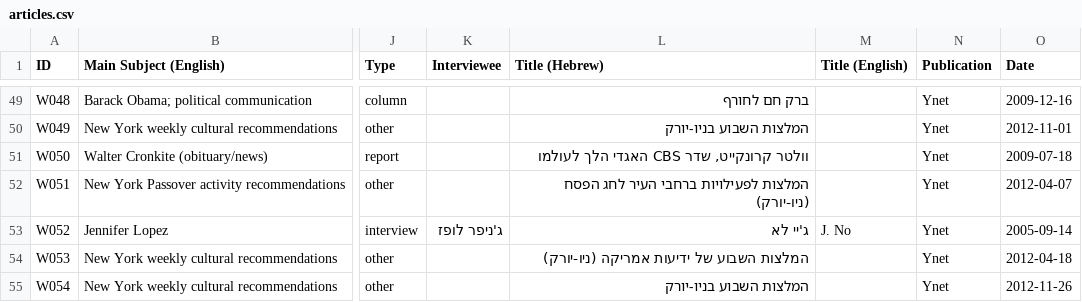
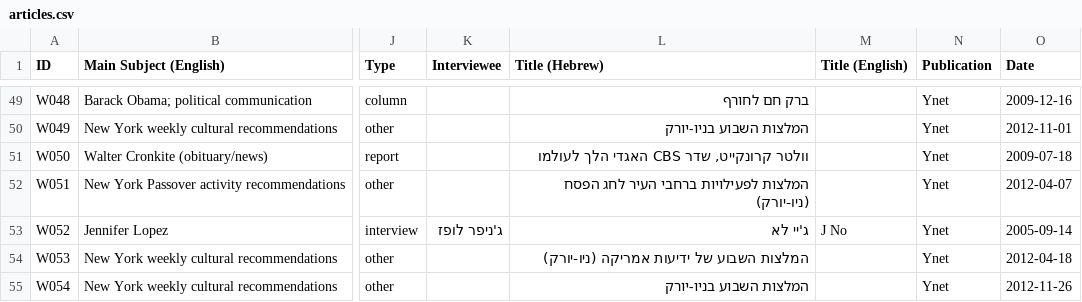
Before and after one commit to nimdvir/nimdvir.github.io, a CSV file: data-source/writing/articles.csv, drawn as a sheet; only a part is shown, gaps mark what is left out; the diff names each change by its address in the sheet, - before the commit and + after, or states it on an @@ line.

```diff
--- a/data-source/writing/articles.csv
+++ b/data-source/writing/articles.csv
-M53 (Title (English)): J. No
+M53 (Title (English)): J No
```
Also changed, not shown: 9 other files.
